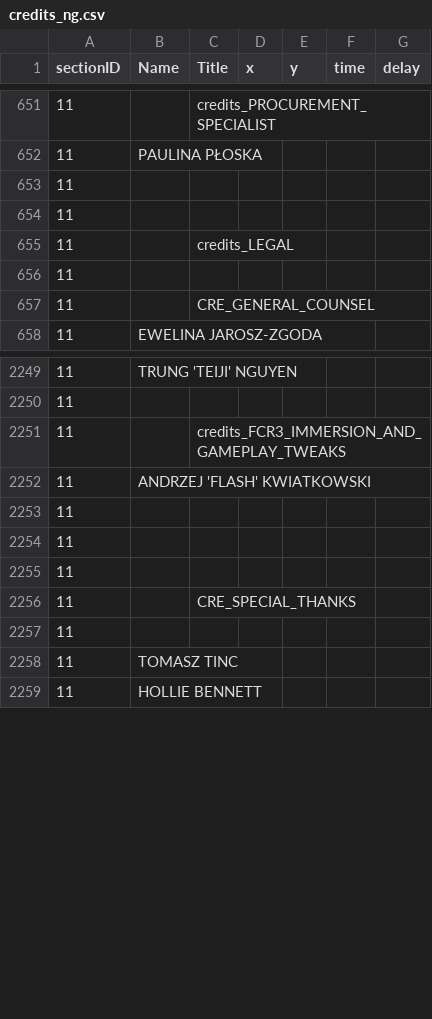
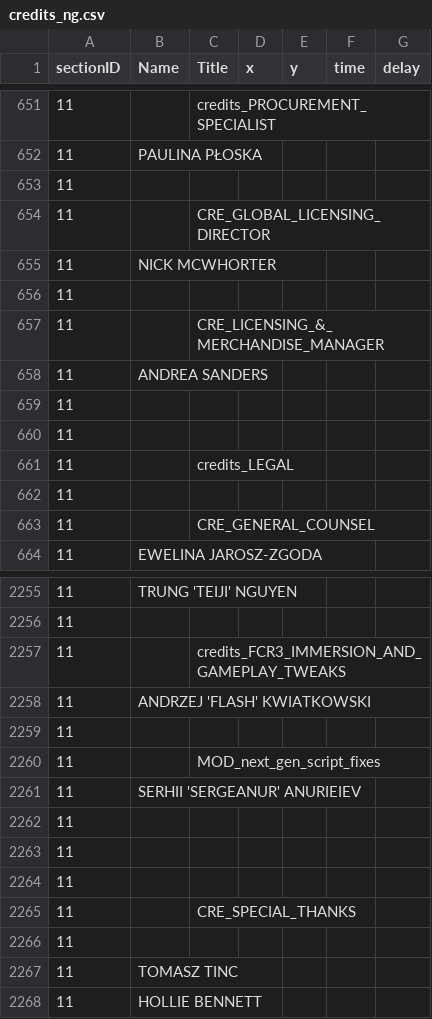
Before and after one commit to ElementaryLewis/Witcher-3-Next-Gen-Changelog, a CSV file: CSV/gameplay/globals/credits_ng.csv, drawn as a sheet; only a part is shown, gaps mark what is left out.

```diff
--- a/CSV/gameplay/globals/credits_ng.csv
+++ b/CSV/gameplay/globals/credits_ng.csv
@@ -653,2 +653,8 @@ sectionID;Name;Title;x;y;time;delay
 11;;;;;;
+11;;CRE_GLOBAL_LICENSING_DIRECTOR;;;;
+11;NICK MCWHORTER;;;;;
+11;;;;;;
+11;;CRE_LICENSING_&_MERCHANDISE_MANAGER;;;;
+11;ANDREA SANDERS;;;;;
+11;;;;;;
 11;;;;;;
@@ -2252,2 +2258,5 @@ sectionID;Name;Title;x;y;time;delay
 11;ANDRZEJ 'FLASH' KWIATKOWSKI;;;;;
+11;;;;;;
+11;;MOD_next_gen_script_fixes;;;;
+11;SERHII 'SERGEANUR' ANURIEIEV;;;;;
 11;;;;;;
```
Also changed, not shown: 1 other file.
